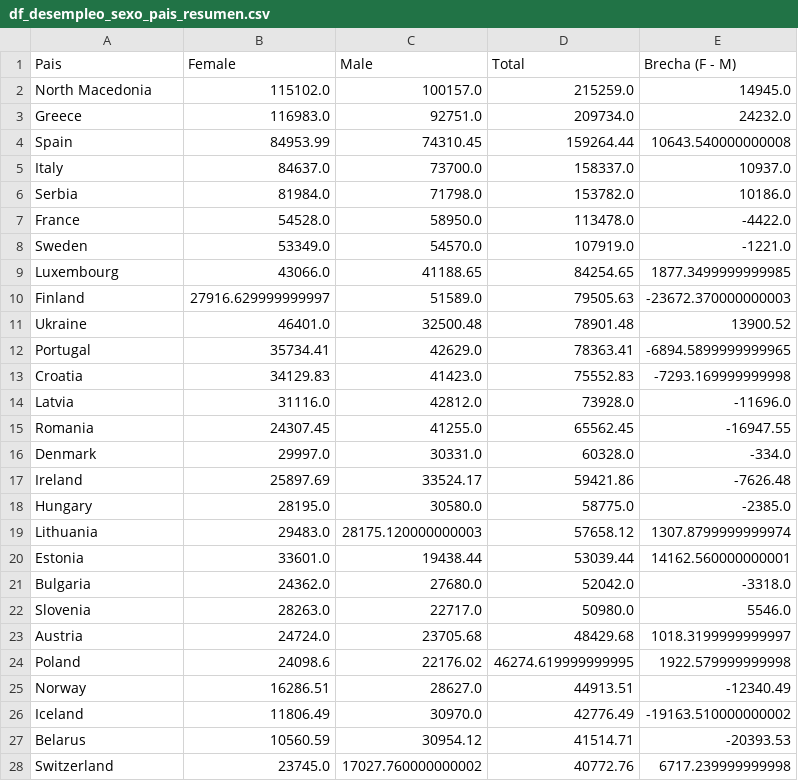
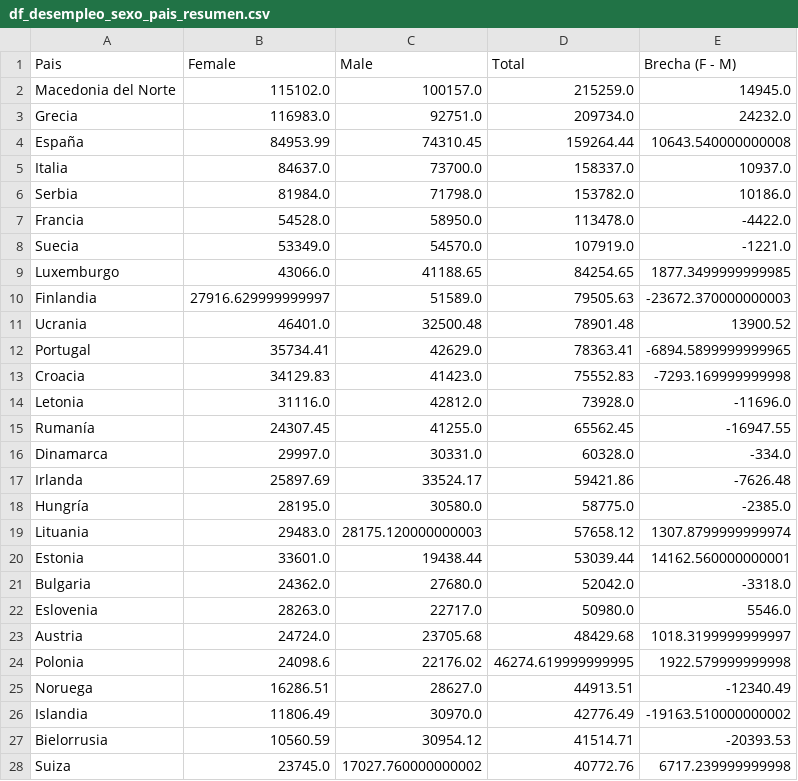
Before and after one commit to AntonioDavid333/Mental-Health-Data-Analysis, a CSV file: dataframes_limpios/df_desempleo_sexo_pais_resumen.csv, drawn as a sheet; only a part is shown; the diff covers the shown part only.

```diff
--- a/dataframes_limpios/df_desempleo_sexo_pais_resumen.csv
+++ b/dataframes_limpios/df_desempleo_sexo_pais_resumen.csv
@@ -1,28 +1,28 @@
 Pais,Female,Male,Total,Brecha (F - M)
-North Macedonia,115102.0,100157.0,215259.0,14945.0
-Greece,116983.0,92751.0,209734.0,24232.0
-Spain,84953.99,74310.45,159264.44,10643.540000000008
-Italy,84637.0,73700.0,158337.0,10937.0
+Macedonia del Norte,115102.0,100157.0,215259.0,14945.0
+Grecia,116983.0,92751.0,209734.0,24232.0
+España,84953.99,74310.45,159264.44,10643.540000000008
+Italia,84637.0,73700.0,158337.0,10937.0
 Serbia,81984.0,71798.0,153782.0,10186.0
-France,54528.0,58950.0,113478.0,-4422.0
-Sweden,53349.0,54570.0,107919.0,-1221.0
-Luxembourg,43066.0,41188.65,84254.65,1877.3499999999985
-Finland,27916.629999999997,51589.0,79505.63,-23672.370000000003
-Ukraine,46401.0,32500.48,78901.48,13900.52
+Francia,54528.0,58950.0,113478.0,-4422.0
+Suecia,53349.0,54570.0,107919.0,-1221.0
+Luxemburgo,43066.0,41188.65,84254.65,1877.3499999999985
+Finlandia,27916.629999999997,51589.0,79505.63,-23672.370000000003
+Ucrania,46401.0,32500.48,78901.48,13900.52
 Portugal,35734.41,42629.0,78363.41,-6894.5899999999965
-Croatia,34129.83,41423.0,75552.83,-7293.169999999998
-Latvia,31116.0,42812.0,73928.0,-11696.0
-Romania,24307.45,41255.0,65562.45,-16947.55
-Denmark,29997.0,30331.0,60328.0,-334.0
-Ireland,25897.69,33524.17,59421.86,-7626.48
-Hungary,28195.0,30580.0,58775.0,-2385.0
-Lithuania,29483.0,28175.120000000003,57658.12,1307.8799999999974
+Croacia,34129.83,41423.0,75552.83,-7293.169999999998
+Letonia,31116.0,42812.0,73928.0,-11696.0
+Rumanía,24307.45,41255.0,65562.45,-16947.55
+Dinamarca,29997.0,30331.0,60328.0,-334.0
+Irlanda,25897.69,33524.17,59421.86,-7626.48
+Hungría,28195.0,30580.0,58775.0,-2385.0
+Lituania,29483.0,28175.120000000003,57658.12,1307.8799999999974
 Estonia,33601.0,19438.44,53039.44,14162.560000000001
 Bulgaria,24362.0,27680.0,52042.0,-3318.0
-Slovenia,28263.0,22717.0,50980.0,5546.0
+Eslovenia,28263.0,22717.0,50980.0,5546.0
 Austria,24724.0,23705.68,48429.68,1018.3199999999997
-Poland,24098.6,22176.02,46274.619999999995,1922.579999999998
-Norway,16286.51,28627.0,44913.51,-12340.49
-Iceland,11806.49,30970.0,42776.49,-19163.510000000002
-Belarus,10560.59,30954.12,41514.71,-20393.53
-Switzerland,23745.0,17027.760000000002,40772.76,6717.239999999998
+Polonia,24098.6,22176.02,46274.619999999995,1922.579999999998
+Noruega,16286.51,28627.0,44913.51,-12340.49
+Islandia,11806.49,30970.0,42776.49,-19163.510000000002
+Bielorrusia,10560.59,30954.12,41514.71,-20393.53
+Suiza,23745.0,17027.760000000002,40772.76,6717.239999999998
```
Also changed, not shown: 4 edited cells elsewhere in this file, dataframes_limpios/df_final_europa_desempleo.csv, 2 other files.
